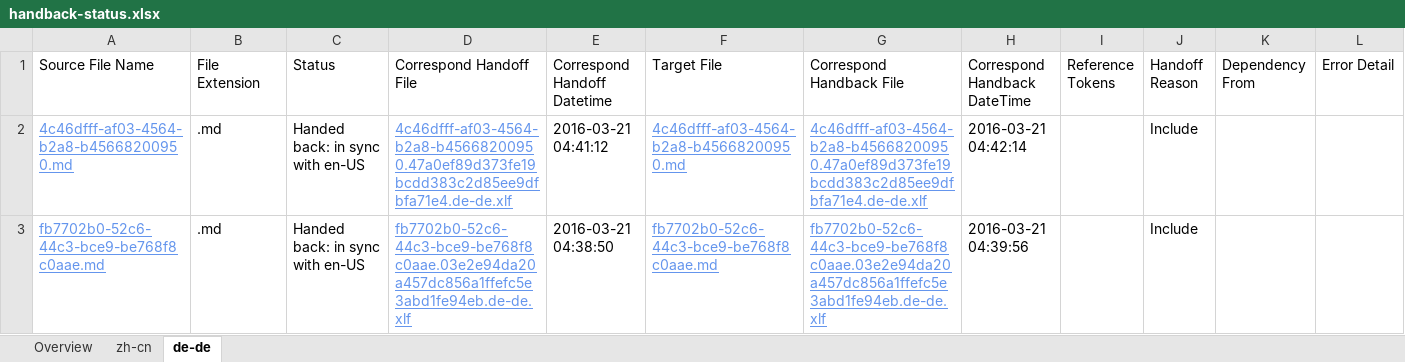
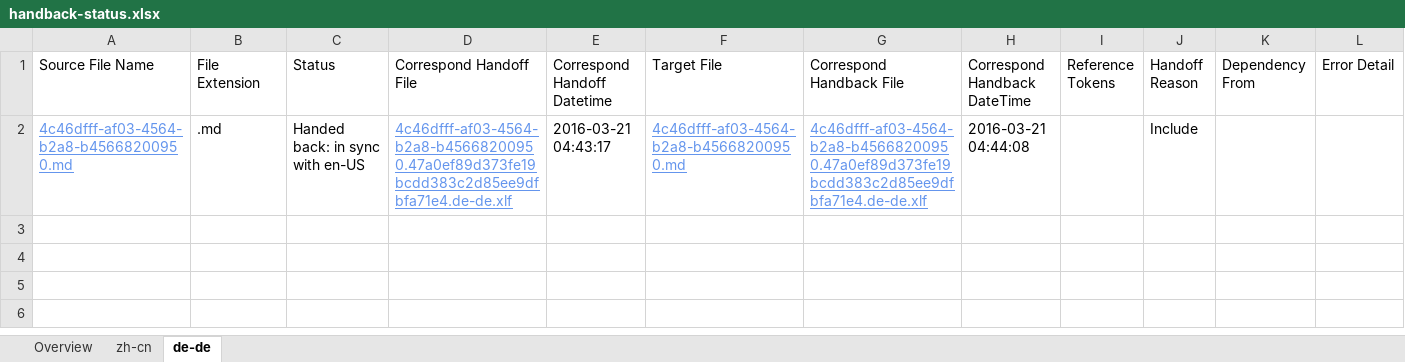
Before and after one commit to OpenLocalizationTestOrg/olhandback, an Excel workbook: ol-handback/OpenLocalizationTest/oltest/yuwzho/handback-status.xlsx, sheet de-de, drawn as a sheet; values as stored, in another font and other column widths than the file's, no borders; table styles not drawn; the diff names each change by its address in the sheet, - before the commit and + after, or states it on an @@ line.

Commit message:
Generate Report for Handback

```diff
--- a/ol-handback/OpenLocalizationTest/oltest/yuwzho/handback-status.xlsx (sheet de-de)
+++ b/ol-handback/OpenLocalizationTest/oltest/yuwzho/handback-status.xlsx (sheet de-de)
-E2 (Correspond Handoff Datetime): 2016-03-21 04:41:12
+E2 (Correspond Handoff Datetime): 2016-03-21 04:43:17
-H2 (Correspond Handback DateTime): 2016-03-21 04:42:14
+H2 (Correspond Handback DateTime): 2016-03-21 04:44:08
-row 3: fb7702b0-52c6-44c3-bce9-be768f8c0aae.md | .md | Handed back: in sync with en-US | fb7702b0-52c6-44c3-bce9-be768f8c0aae.03e2e94da20a457dc856a1ffefc5e3abd1fe94eb.de-de.xlf | 2016-03-21 04:38:50 | fb7702b0-52c6-44c3-bce9-be768f8c0aae.md | fb7702b0-52c6-44c3-bce9-be768f8c0aae.03e2e94da20a457dc856a1ffefc5e3abd1fe94eb.de-de.xlf | 2016-03-21 04:39:56 |  | Include
```
Also changed, not shown: sheet zh-cn, sheet Overview, ol-handback/OpenLocalizationTest/oltest/yuwzho/localization-status.xlsx.
